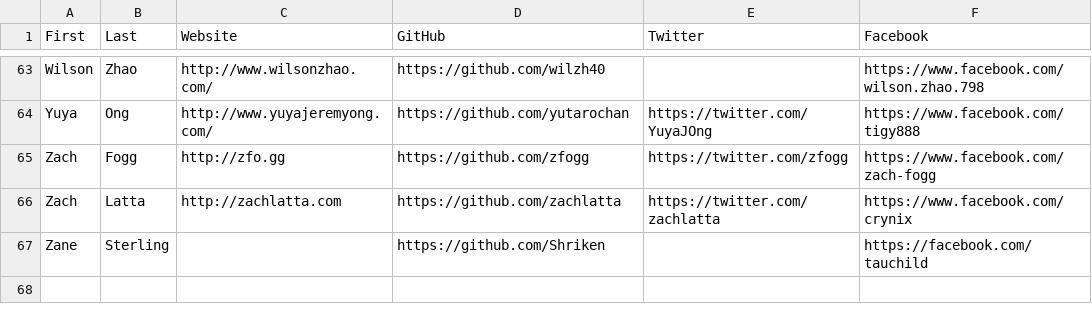
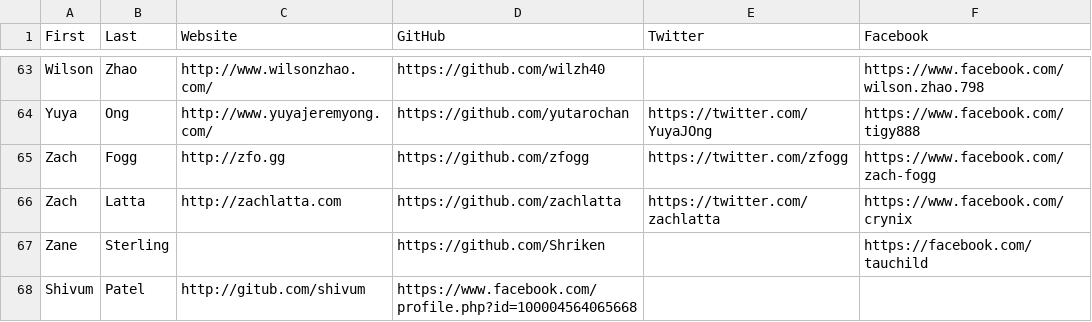
Before and after one commit to hshackers/docs, a CSV file: members.csv, drawn as a sheet; only a part is shown, gaps mark what is left out; the diff names each change by its address in the sheet, - before the commit and + after, or states it on an @@ line.

Commit message:
Update members.csv

```diff
--- a/members.csv
+++ b/members.csv
+row 68: Shivum | Patel | http://gitub.com/shivum | https://www.facebook.com/profile.php?id=100004564065668
```
